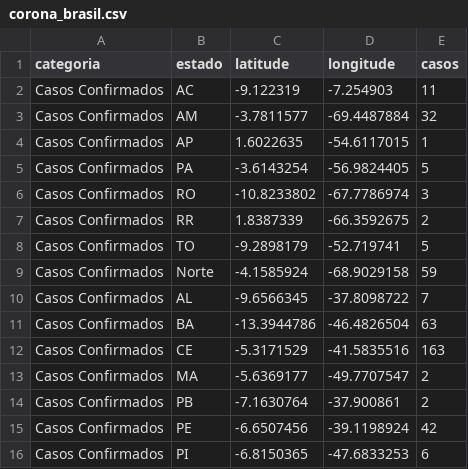
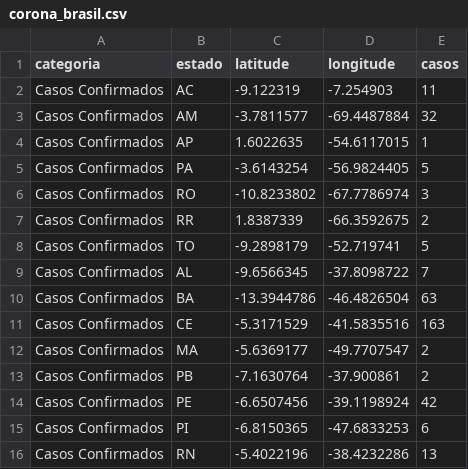
Before and after one commit to rita-milani/data_science_na_pratica, a CSV file: corona_brasil.csv, drawn as a sheet; only a part is shown; the shorter side is filled out with more unchanged rows; the diff covers the shown part only.

```diff
--- a/corona_brasil.csv
+++ b/corona_brasil.csv
@@ -8,3 +8,2 @@ Casos Confirmados,RR,1.8387339,-66.3592675,2
 Casos Confirmados,TO,-9.2898179,-52.719741,5
-Casos Confirmados,Norte,-4.1585924,-68.9029158,59
 Casos Confirmados,AL,-9.6566345,-37.8098722,7
```
Also changed, not shown: 38 removed rows elsewhere in this file.
